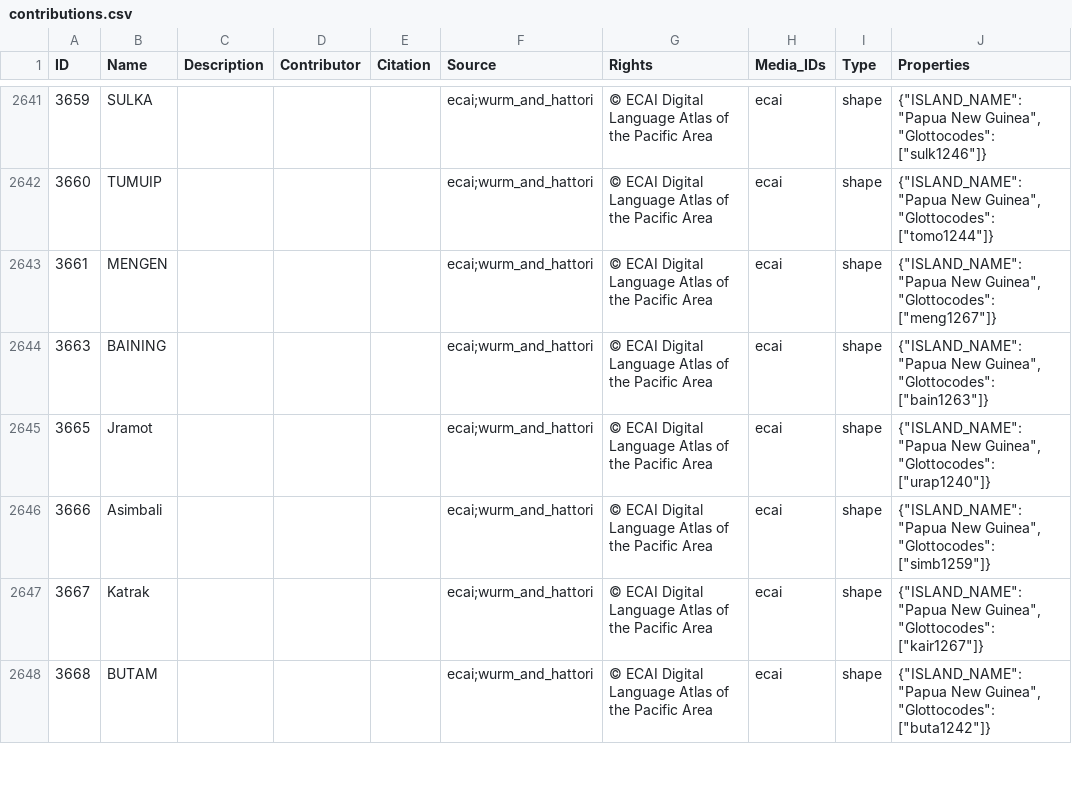
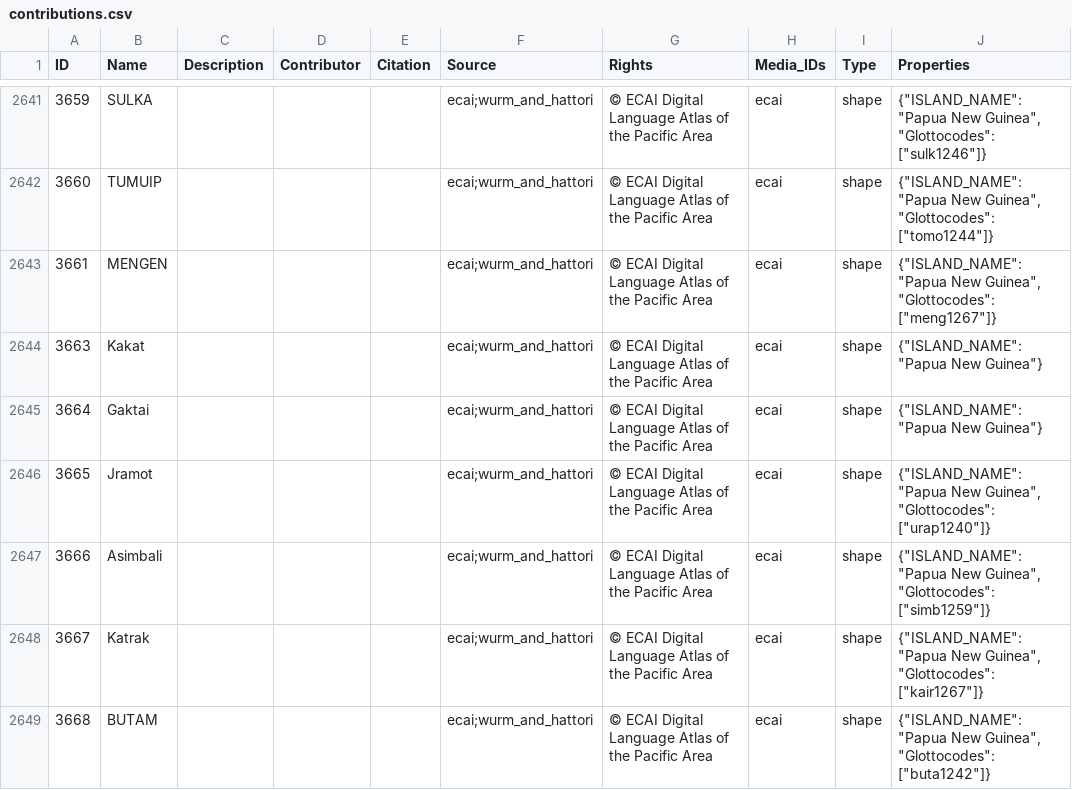
Before and after one commit to cldf-datasets/languageatlasofthepacificarea, a CSV file: cldf/contributions.csv, drawn as a sheet; only a part is shown, gaps mark what is left out; the diff names each change by its address in the sheet, - before the commit and + after, or states it on an @@ line.

```diff
--- a/cldf/contributions.csv
+++ b/cldf/contributions.csv
-B2644 (Name): BAINING
+B2644 (Name): Kakat
-J2644 (Properties): …"Papua New Guinea", "Glottocodes": ["bain1263"]}
+J2644 (Properties): …"Papua New Guinea"}
+row 2645: 3664 | Gaktai |  |  |  | ecai;wurm_and_hattori | © ECAI Digital Language Atlas of the Pacific Area | ecai | shape | {"ISLAND_NAME": "Papua New Guinea"}
```
Also changed, not shown: cldf/languages.csv, etc/fixes_location.csv, 7 other files.
